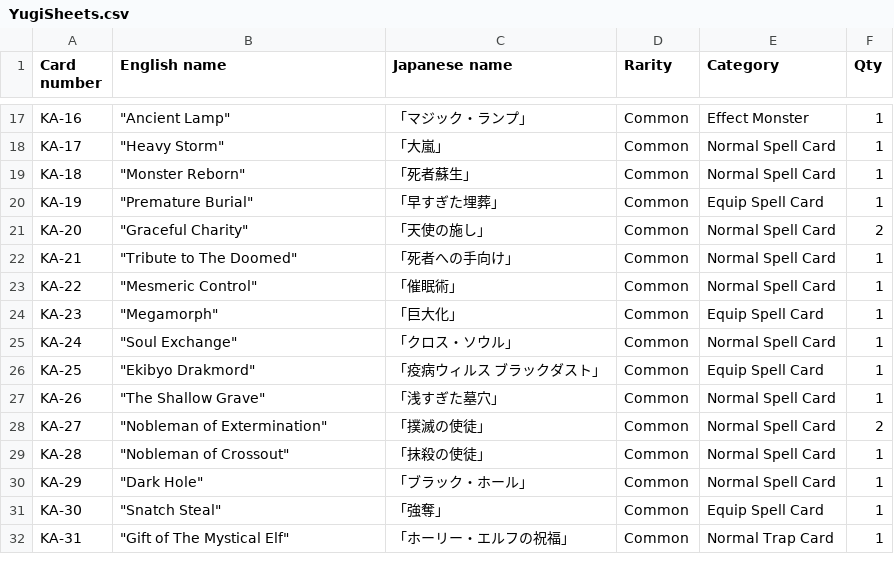
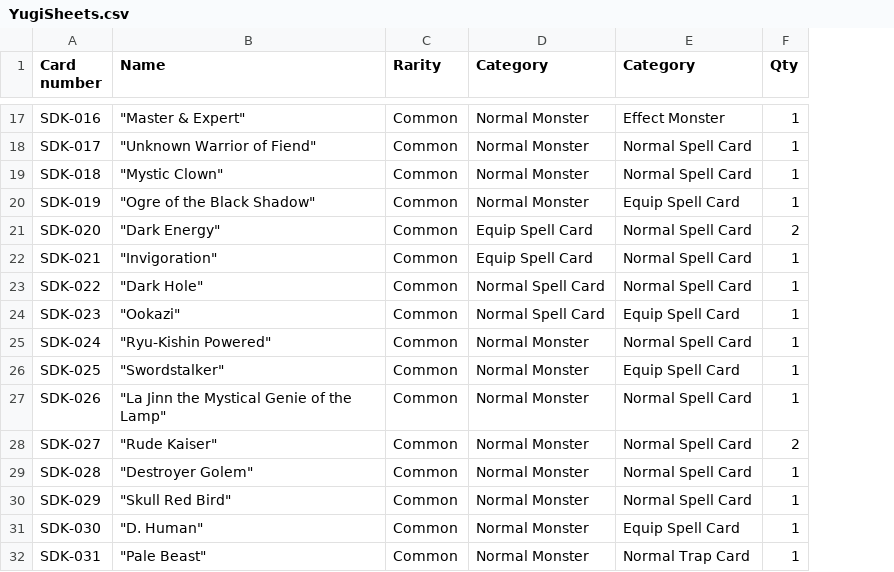
Before and after one commit to normandy14/yugiohDuel, a CSV file: YugiSheets.csv, drawn as a sheet; only a part is shown, gaps mark what is left out; removed rows and columns are numbered as before the commit, all else as after; the diff covers the shown part only; the diff names each change by its address in the sheet, - before the commit and + after, or states it on an @@ line.

```diff
--- a/YugiSheets.csv
+++ b/YugiSheets.csv
-column C (Japanese name), rows 17-32: 「マジック・ランプ」 | 「大嵐」 | 「死者蘇生」 | 「早すぎた埋葬」 | 「天使の施し」 | 「死者への手向け」 | 「催眠術」 | 「巨大化」 | 「クロス・ソウル」 | 「疫病ウィルス ブラックダスト」 | 「浅すぎた墓穴」 | 「撲滅の使徒」 | 「抹殺の使徒」 | 「ブラック・ホール」 | 「強奪」 | 「ホーリー・エルフの祝福」
+column D (Category), rows 17-32: Normal Monster | Normal Monster | Normal Monster | Normal Monster | Equip Spell Card | Equip Spell Card | Normal Spell Card | Normal Spell Card | Normal Monster | Normal Monster | Normal Monster | Normal Monster | Normal Monster | Normal Monster | Normal Monster | Normal Monster
-B1: English name
+B1: Name
-A17 (Card number): KA-16
+A17 (Card number): SDK-016
-B17 (Name): "Ancient Lamp"
+B17 (Name): "Master & Expert"
-A18 (Card number): KA-17
+A18 (Card number): SDK-017
-B18 (Name): "Heavy Storm"
+B18 (Name): "Unknown Warrior of Fiend"
-A19 (Card number): KA-18
+A19 (Card number): SDK-018
-B19 (Name): "Monster Reborn"
+B19 (Name): "Mystic Clown"
-A20 (Card number): KA-19
+A20 (Card number): SDK-019
-B20 (Name): "Premature Burial"
+B20 (Name): "Ogre of the Black Shadow"
-A21 (Card number): KA-20
+A21 (Card number): SDK-020
-B21 (Name): "Graceful Charity"
+B21 (Name): "Dark Energy"
-A22 (Card number): KA-21
+A22 (Card number): SDK-021
-B22 (Name): "Tribute to The Doomed"
+B22 (Name): "Invigoration"
-A23 (Card number): KA-22
+A23 (Card number): SDK-022
-B23 (Name): "Mesmeric Control"
+B23 (Name): "Dark Hole"
-A24 (Card number): KA-23
+A24 (Card number): SDK-023
-B24 (Name): "Megamorph"
+B24 (Name): "Ookazi"
-A25 (Card number): KA-24
+A25 (Card number): SDK-024
-B25 (Name): "Soul Exchange"
+B25 (Name): "Ryu-Kishin Powered"
-A26 (Card number): KA-25
+A26 (Card number): SDK-025
-B26 (Name): "Ekibyo Drakmord"
+B26 (Name): "Swordstalker"
-A27 (Card number): KA-26
+A27 (Card number): SDK-026
-B27 (Name): "The Shallow Grave"
+B27 (Name): "La Jinn the Mystical Genie of the Lamp"
-A28 (Card number): KA-27
+A28 (Card number): SDK-027
-B28 (Name): "Nobleman of Extermination"
+B28 (Name): "Rude Kaiser"
-A29 (Card number): KA-28
+A29 (Card number): SDK-028
-B29 (Name): "Nobleman of Crossout"
+B29 (Name): "Destroyer Golem"
-A30 (Card number): KA-29
+A30 (Card number): SDK-029
-B30 (Name): "Dark Hole"
+B30 (Name): "Skull Red Bird"
-A31 (Card number): KA-30
+A31 (Card number): SDK-030
-B31 (Name): "Snatch Steal"
+B31 (Name): "D. Human"
-A32 (Card number): KA-31
+A32 (Card number): SDK-031
-B32 (Name): "Gift of The Mystical Elf"
+B32 (Name): "Pale Beast"
```
Also changed, not shown: 4 added rows, 4 removed rows and 61 edited cells elsewhere in this file, YugiListClean.csv, 3 other files.
